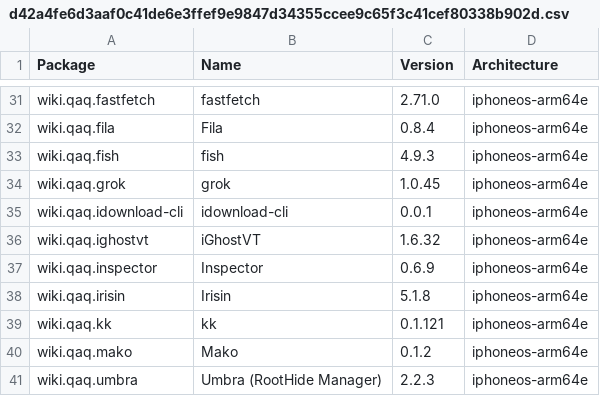
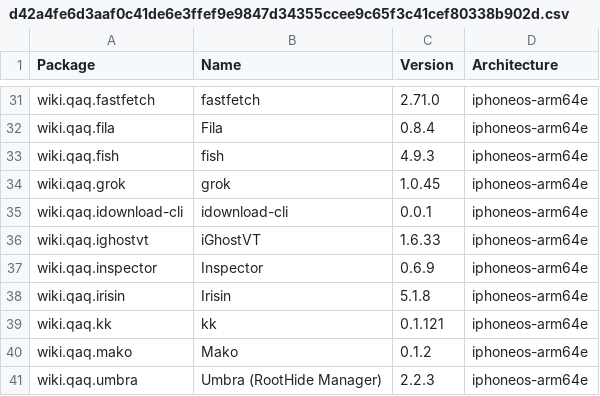
Before and after one commit to pastnm/crc_bark, a CSV file: Library/Caches/com.nan.crc/d42a4fe6d3aaf0c41de6e3ffef9e9847d34355ccee9c65f3c41cef80338b902d.csv, drawn as a sheet; only a part is shown, gaps mark what is left out.

```diff
--- a/Library/Caches/com.nan.crc/d42a4fe6d3aaf0c41de6e3ffef9e9847d34355ccee9c65f3c41cef80338b902d.csv
+++ b/Library/Caches/com.nan.crc/d42a4fe6d3aaf0c41de6e3ffef9e9847d34355ccee9c65f3c41cef80338b902d.csv
@@ -35,3 +35,3 @@ wiki.qaq.grok,grok,1.0.45,iphoneos-arm64e
 wiki.qaq.idownload-cli,idownload-cli,0.0.1,iphoneos-arm64e
-wiki.qaq.ighostvt,iGhostVT,1.6.32,iphoneos-arm64e
+wiki.qaq.ighostvt,iGhostVT,1.6.33,iphoneos-arm64e
 wiki.qaq.inspector,Inspector,0.6.9,iphoneos-arm64e
```
